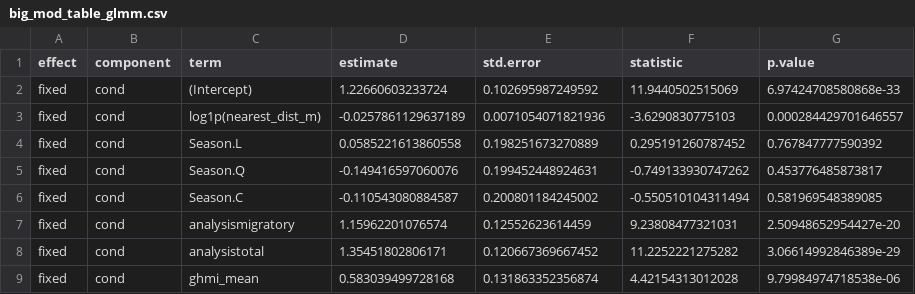
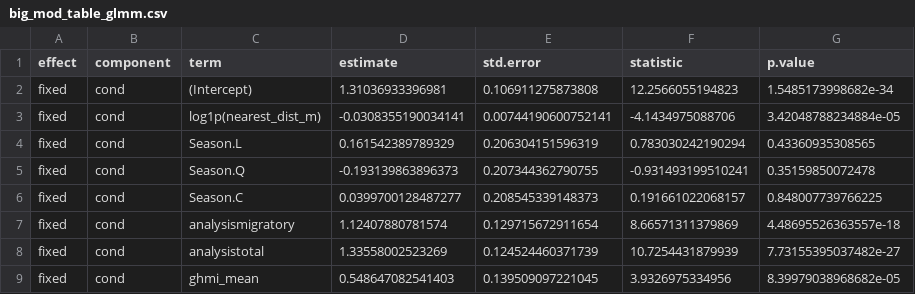
Before and after one commit to levihoskins/sar_greenspace_biodiversity, a CSV file: Figures/big_mod_table_glmm.csv, drawn as a sheet; only a part is shown; the diff covers the shown part only.

```diff
--- a/Figures/big_mod_table_glmm.csv
+++ b/Figures/big_mod_table_glmm.csv
@@ -1,9 +1,9 @@
 "effect","component","term","estimate","std.error","statistic","p.value"
-"fixed","cond","(Intercept)",1.22660603233724,0.102695987249592,11.9440502515069,6.97424708580868e-33
-"fixed","cond","log1p(nearest_dist_m)",-0.0257861129637189,0.0071054071821936,-3.6290830775103,0.000284429701646557
-"fixed","cond","Season.L",0.0585221613860558,0.198251673270889,0.295191260787452,0.767847777590392
-"fixed","cond","Season.Q",-0.149416597060076,0.199452448924631,-0.749133930747262,0.453776485873817
-"fixed","cond","Season.C",-0.110543080884587,0.200801184245002,-0.550510104311494,0.581969548389085
-"fixed","cond","analysismigratory",1.15962201076574,0.12552623614459,9.23808477321031,2.50948652954427e-20
-"fixed","cond","analysistotal",1.35451802806171,0.120667369667452,11.2252221275282,3.06614992846389e-29
-"fixed","cond","ghmi_mean",0.583039499728168,0.131863352356874,4.42154313012028,9.79984974718538e-06
+"fixed","cond","(Intercept)",1.31036933396981,0.106911275873808,12.2566055194823,1.5485173998682e-34
+"fixed","cond","log1p(nearest_dist_m)",-0.0308355190034141,0.00744190600752141,-4.1434975088706,3.42048788234884e-05
+"fixed","cond","Season.L",0.161542389789329,0.206304151596319,0.783030242190294,0.43360935308565
+"fixed","cond","Season.Q",-0.193139863896373,0.207344362790755,-0.931493199510241,0.35159850072478
+"fixed","cond","Season.C",0.0399700128487277,0.208545339148373,0.191661022068157,0.848007739766225
+"fixed","cond","analysismigratory",1.12407880781574,0.129715672911654,8.66571311379869,4.48695526363557e-18
+"fixed","cond","analysistotal",1.33558002523269,0.124524460371739,10.7254431879939,7.73155395037482e-27
+"fixed","cond","ghmi_mean",0.548647082541403,0.139509097221045,3.9326975334956,8.39979038968682e-05
```
Also changed, not shown: 163 edited cells elsewhere in this file, 17 other files.
